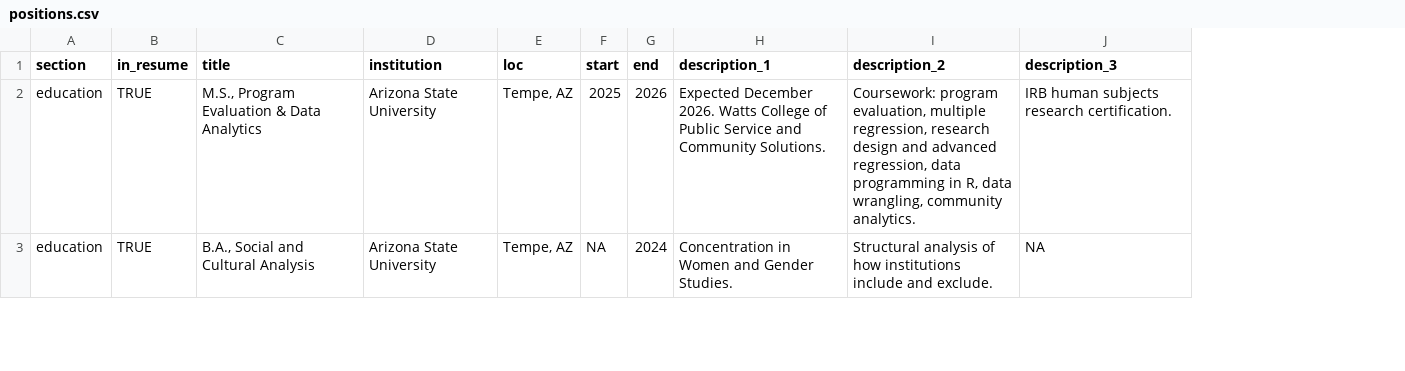
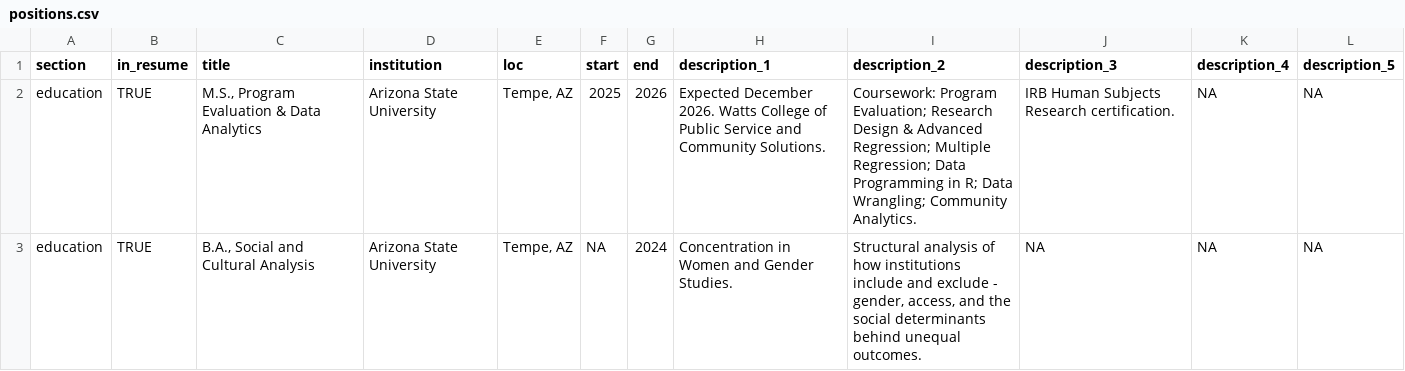
Before and after one commit to t00th-blip/Resume, a CSV file: positions.csv, drawn as a sheet; only a part is shown; the diff covers the shown part only; the diff names each change by its address in the sheet, - before the commit and + after, or states it on an @@ line.

```diff
--- a/positions.csv
+++ b/positions.csv
+column K (description_4), rows 2-3: NA | NA
+column L (description_5), rows 2-3: NA | NA
-I2 (description_2): Coursework: program evaluation, multiple regression, research design and advanced regression, data programming in R, data wrangling, community analytics.
+I2 (description_2): Coursework: Program Evaluation; Research Design & Advanced Regression; Multiple Regression; Data Programming in R; Data Wrangling; Community Analytics.
-J2 (description_3): IRB human subjects research certification.
+J2 (description_3): IRB Human Subjects Research certification.
-I3 (description_2): …include and exclude.
+I3 (description_2): …include and exclude - gender, access, and the social determinants behind unequal outcomes.
```
Also changed, not shown: 1 added row and 11 edited cells elsewhere in this file, 3 other files.
